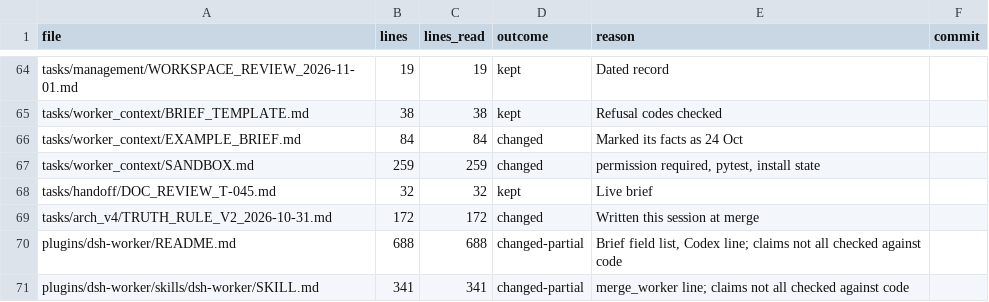
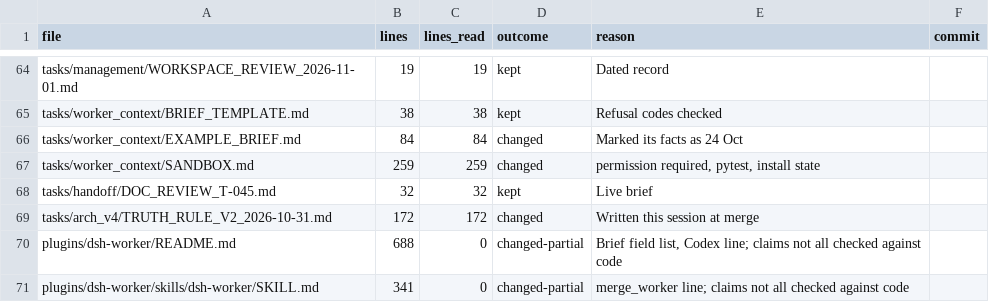
Before and after one commit to kakazuya/Reality-Engine, a CSV file: tasks/handoff/DOC_REVIEW_PROGRESS.csv, drawn as a sheet; only a part is shown, gaps mark what is left out.

```diff
--- a/tasks/handoff/DOC_REVIEW_PROGRESS.csv
+++ b/tasks/handoff/DOC_REVIEW_PROGRESS.csv
@@ -69,3 +69,3 @@ tasks/handoff/DOC_REVIEW_T-045.md,32,32,kept,"Live brief",
 tasks/arch_v4/TRUTH_RULE_V2_2026-10-31.md,172,172,changed,"Written this session at merge",
-plugins/dsh-worker/README.md,688,688,changed-partial,"Brief field list, Codex line; claims not all checked against code",
-plugins/dsh-worker/skills/dsh-worker/SKILL.md,341,341,changed-partial,"merge_worker line; claims not all checked against code",
+plugins/dsh-worker/README.md,688,0,changed-partial,"Brief field list, Codex line; claims not all checked against code",
+plugins/dsh-worker/skills/dsh-worker/SKILL.md,341,0,changed-partial,"merge_worker line; claims not all checked against code",
```
Also changed, not shown: 8 other files.
